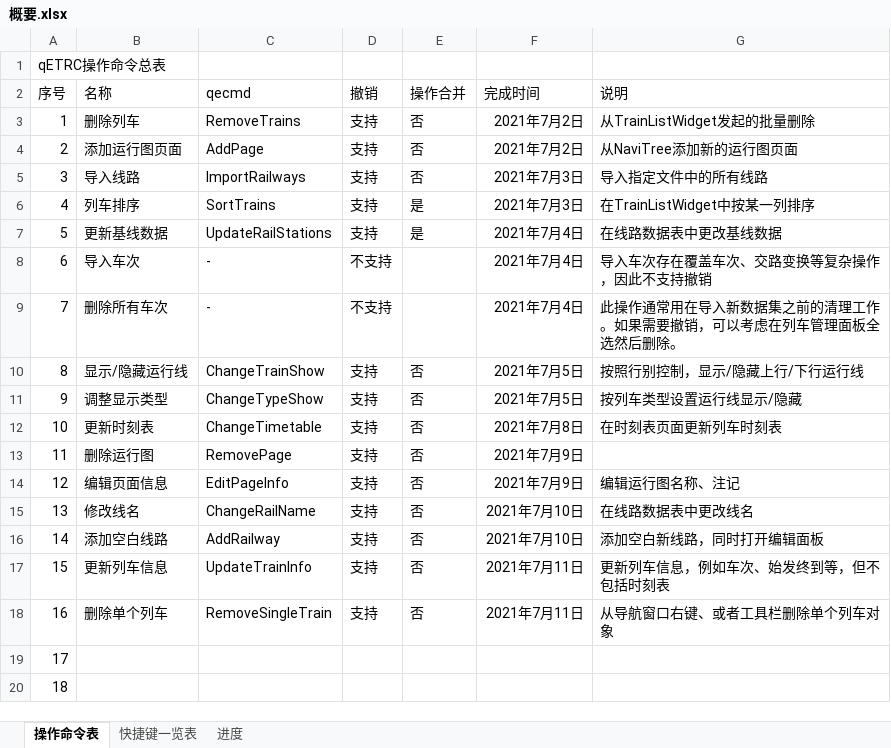
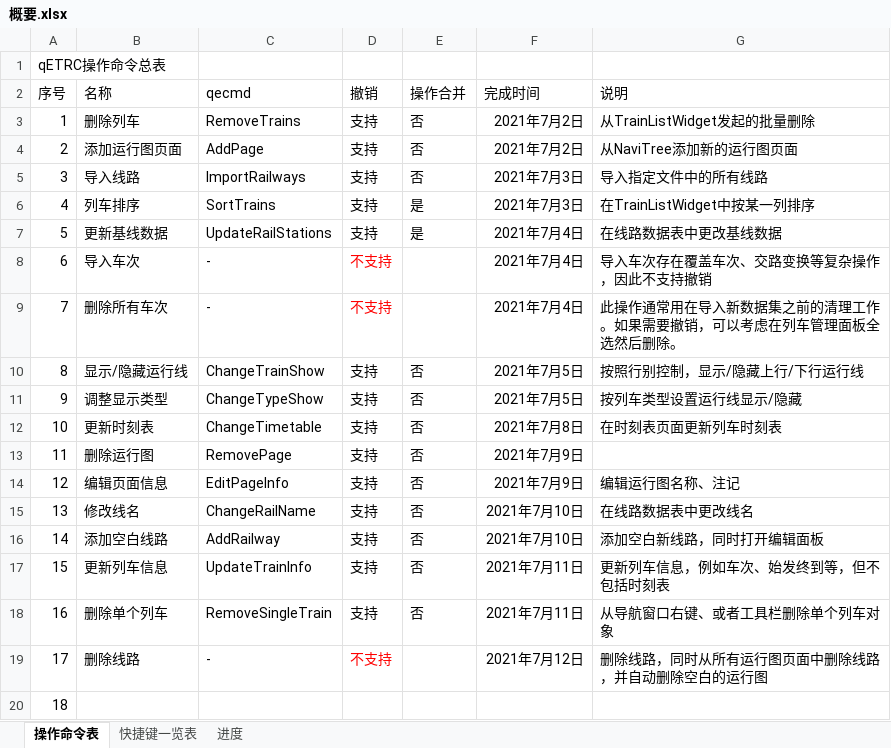
Before and after one commit to CDK6182CHR/qETRC, an Excel workbook: 概要.xlsx, sheet 操作命令表, drawn as a sheet; values as stored, in another font and other column widths than the file's, no borders; the diff names each change by its address in the sheet, - before the commit and + after, or states it on an @@ line.

```diff
--- a/概要.xlsx (sheet 操作命令表)
+++ b/概要.xlsx (sheet 操作命令表)
-D8:D9 text colour: black
+D8:D9 text colour: #FF0000
-B19 (名称): (empty)
+B19 (名称): 删除线路
-C19 (qecmd): (empty)
+C19 (qecmd): -
-D19 (撤销): (empty)
+D19 (撤销): 不支持
-F19 (完成时间): (empty)
+F19 (完成时间): 2021年7月12日
-G19 (说明): (empty)
+G19 (说明): 删除线路，同时从所有运行图页面中删除线路，并自动删除空白的运行图
```
Also changed, not shown: sheet 进度, 4 other files.
